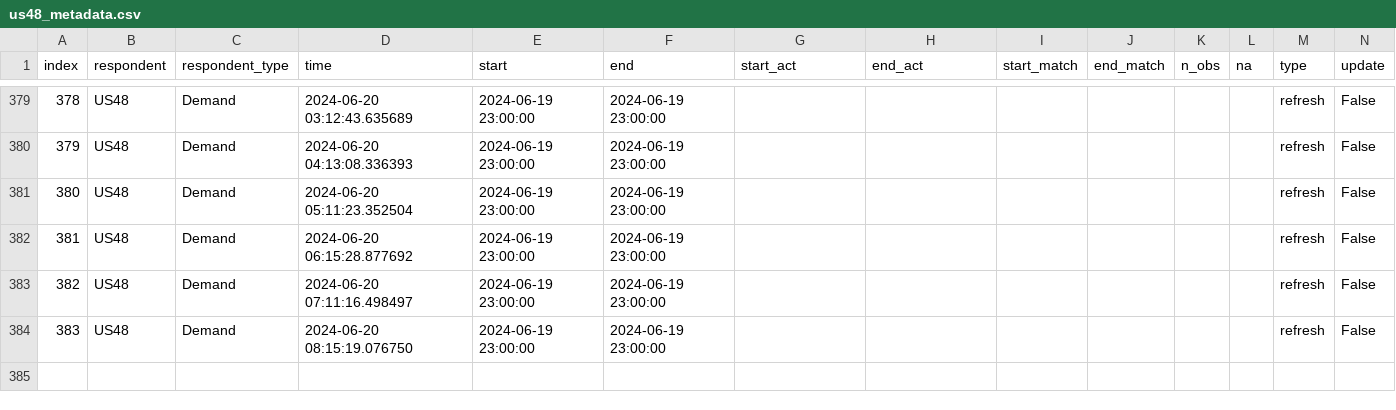
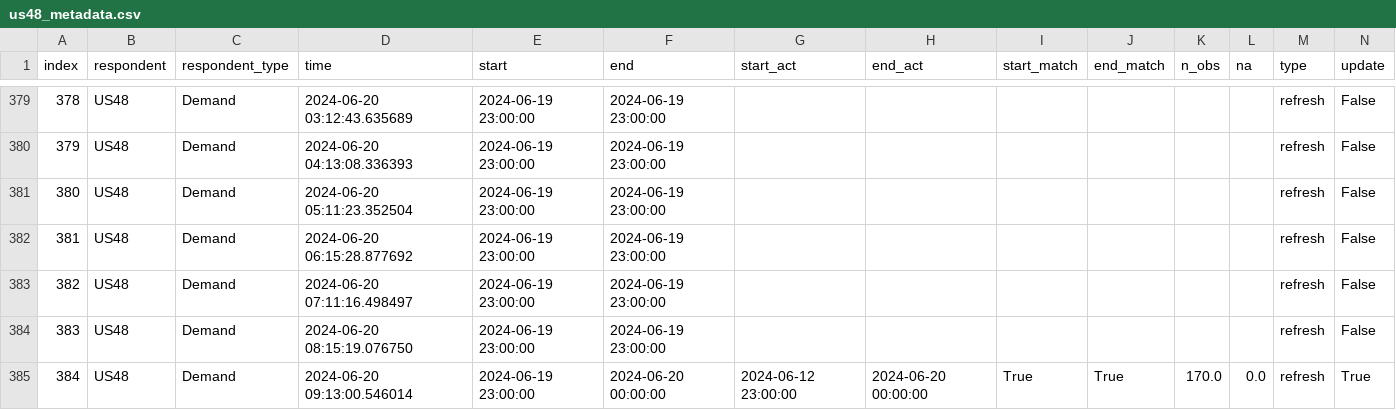
Before and after one commit to RamiKrispin/eia-poc, a CSV file: data/us48_metadata.csv, drawn as a sheet; only a part is shown, gaps mark what is left out; rows hold the shown columns only; the diff names each change by its address in the sheet, - before the commit and + after, or states it on an @@ line.

Commit message:
Auto update of the data

```diff
--- a/data/us48_metadata.csv
+++ b/data/us48_metadata.csv
+row 385: 384 | US48 | Demand | 2024-06-20 09:13:00.546014 | 2024-06-19 23:00:00 | 2024-06-20 00:00:00 | 2024-06-12 23:00:00 | 2024-06-20 00:00:00 | True | True | 170.0 | 0.0 | refresh | True
```
Also changed, not shown: data/fc48.csv, data/fc48_metadata.csv, 2 other files.
